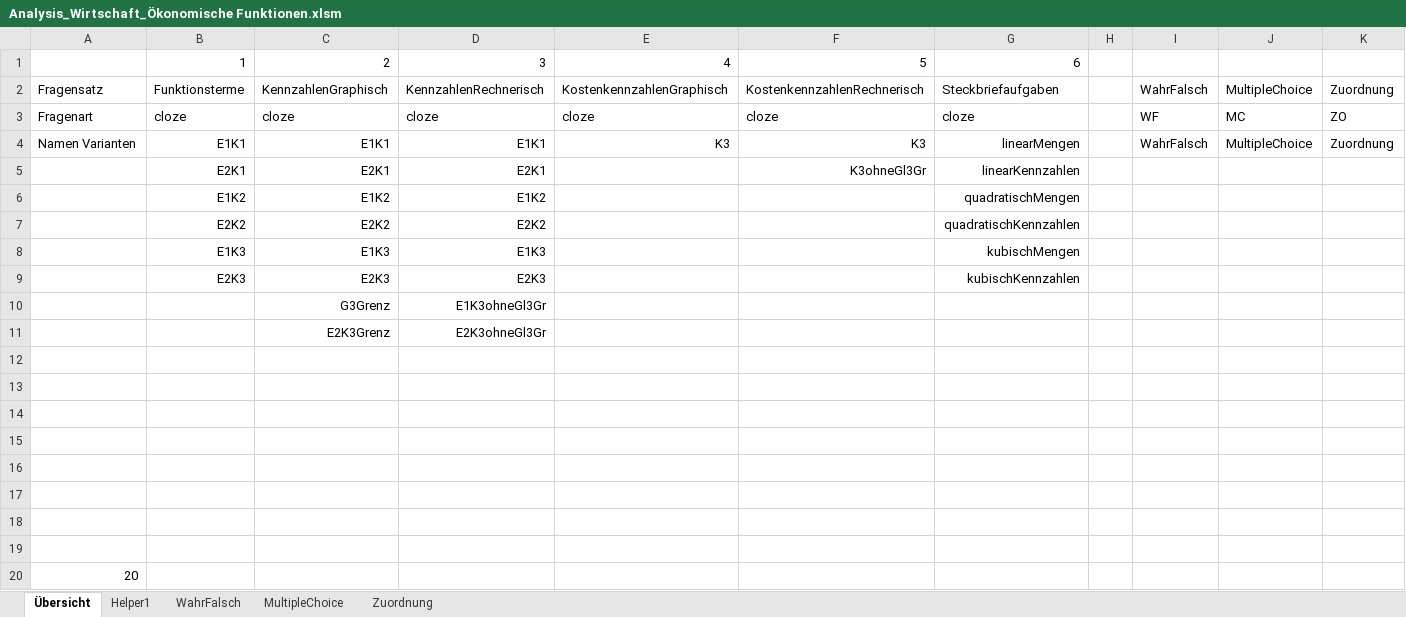
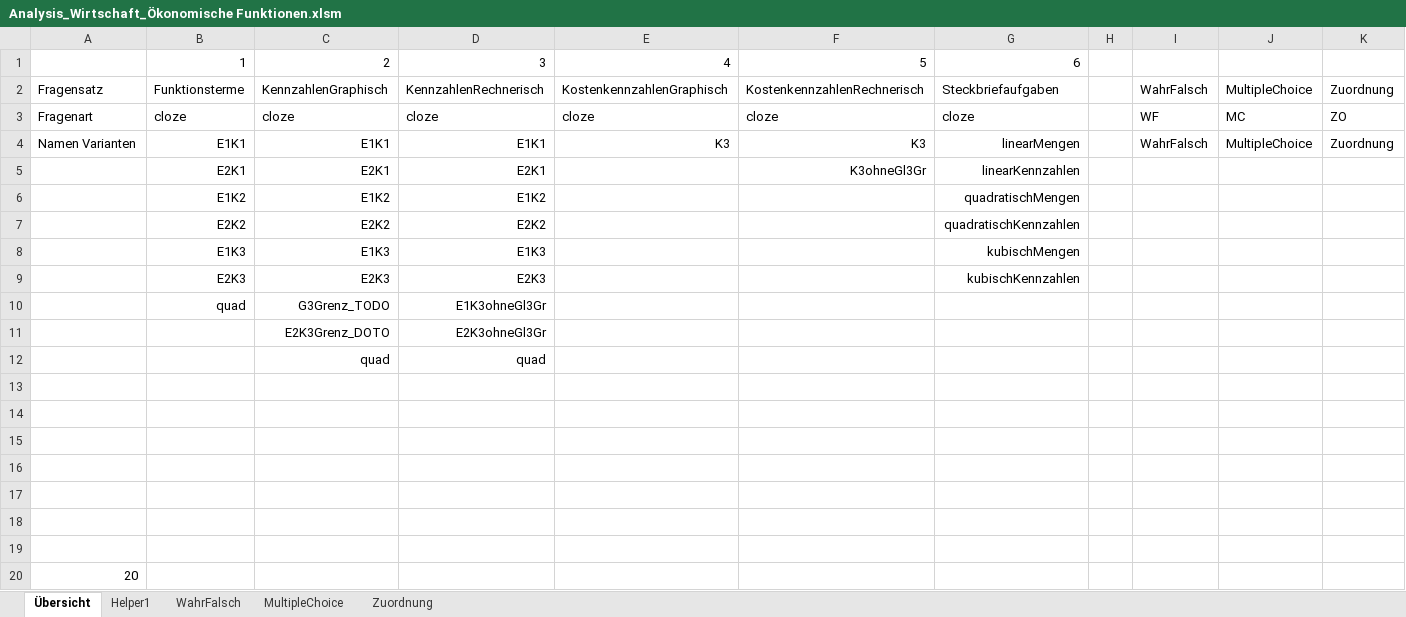
Before and after one commit to MatheDoc/digitalmath, an Excel workbook: Aufgaben/Erstellung/Analysis_Wirtschaft_Ökonomische Funktionen.xlsm, sheet Übersicht, drawn as a sheet; values as stored, in another font and other column widths than the file's, no borders; charts and pictures not drawn; removed rows and columns are numbered as before the commit, all else as after; the diff names each change by its address in the sheet, - before the commit and + after, or states it on an @@ line.

```diff
--- a/Aufgaben/Erstellung/Analysis_Wirtschaft_Ökonomische Funktionen.xlsm (sheet Übersicht)
+++ b/Aufgaben/Erstellung/Analysis_Wirtschaft_Ökonomische Funktionen.xlsm (sheet Übersicht)
-row 10:  |  | G3Grenz | E1K3ohneGl3Gr
+row 10:  | quad | G3Grenz_TODO | E1K3ohneGl3Gr
-C11: E2K3Grenz
+C11: E2K3Grenz_DOTO
-row 12: (empty)
+row 12:  |  | quad | quad
```
Also changed, not shown: charts or pictures, Aufgaben/Erstellung/Stochastik_Allgemein_Methoden der Wahrscheinlichkeitsrechnung.xlsm, liste.xlsx, 6 other files.
